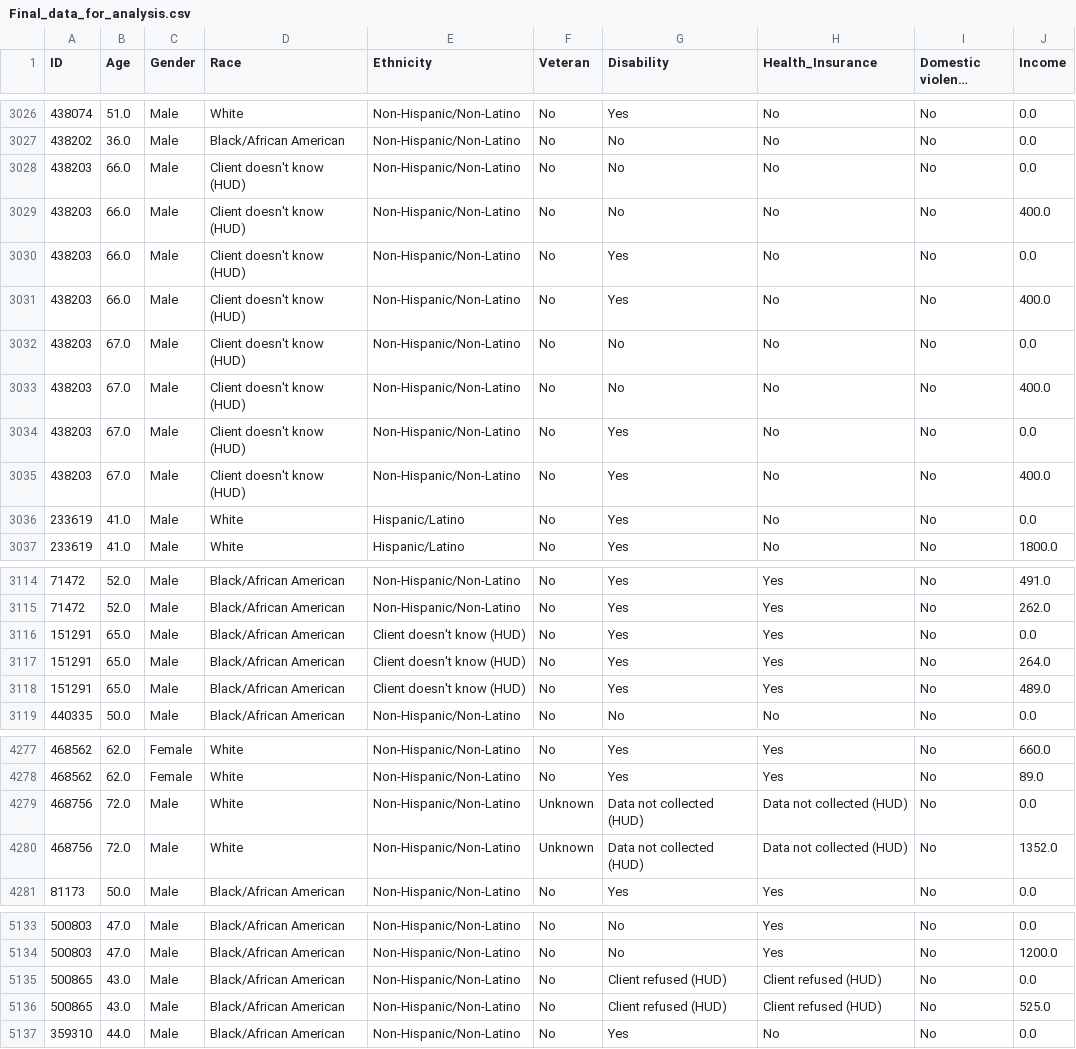
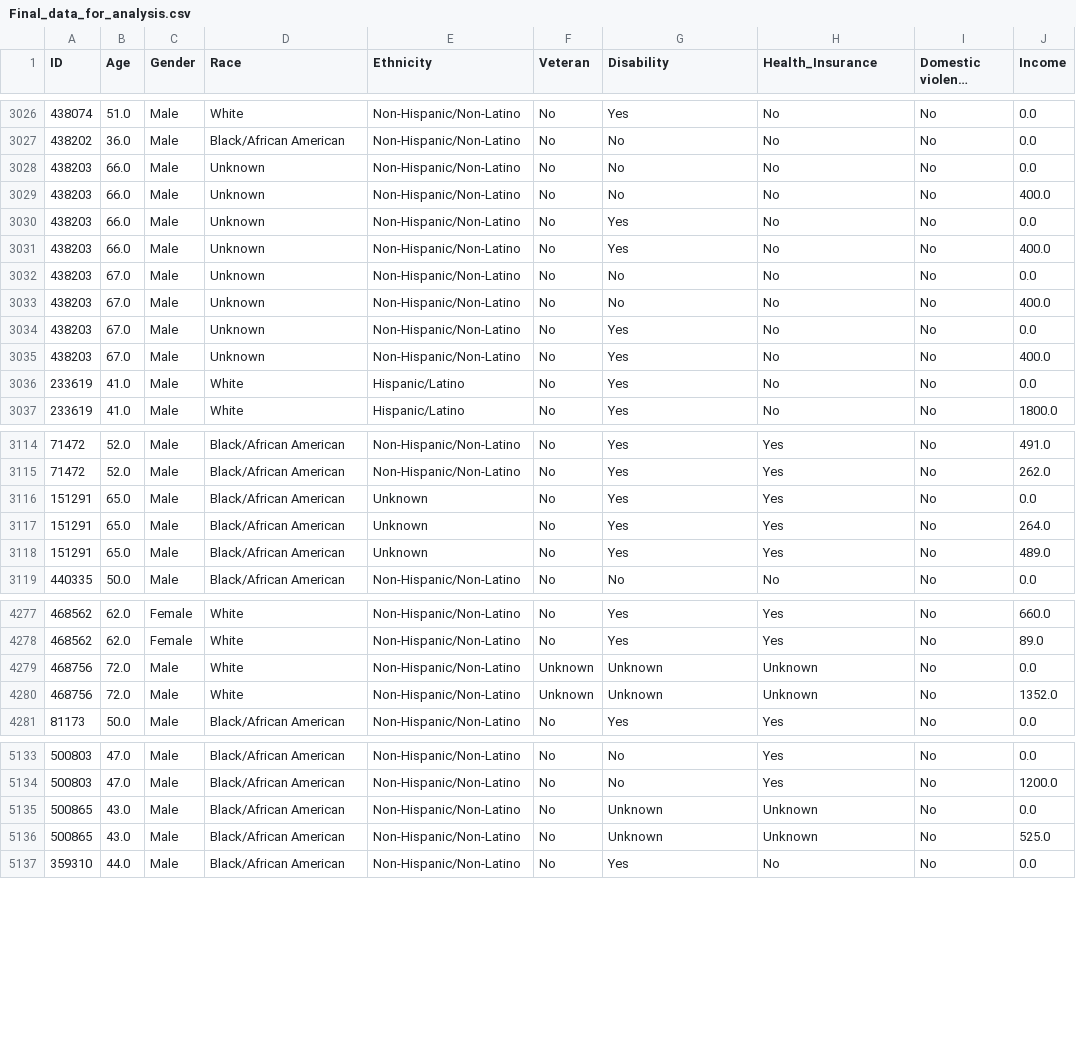
Before and after one commit to datasci611/bios611-projects-fall-2019-olgol-19, a CSV file: project_3/data/Final_data_for_analysis.csv, drawn as a sheet; only a part is shown, gaps mark what is left out; long unchanged cells end in …; the diff covers the shown part only; the diff names each change by its address in the sheet, - before the commit and + after, or states it on an @@ line.

```diff
--- a/project_3/data/Final_data_for_analysis.csv
+++ b/project_3/data/Final_data_for_analysis.csv
-D3028:D3035 (Race): Client doesn't know (HUD)
+D3028:D3035 (Race): Unknown
-E3116:E3118 (Ethnicity): Client doesn't know (HUD)
+E3116:E3118 (Ethnicity): Unknown
-G4279:G4280 (Disability): Data not collected (HUD)
+G4279:G4280 (Disability): Unknown
-H4279:H4280 (Health_Insurance): Data not collected (HUD)
+H4279:H4280 (Health_Insurance): Unknown
-G5135:G5136 (Disability): Client refused (HUD)
+G5135:G5136 (Disability): Unknown
-H5135:H5136 (Health_Insurance): Client refused (HUD)
+H5135:H5136 (Health_Insurance): Unknown
```
Also changed, not shown: 11 edited cells elsewhere in this file, 4 other files.
